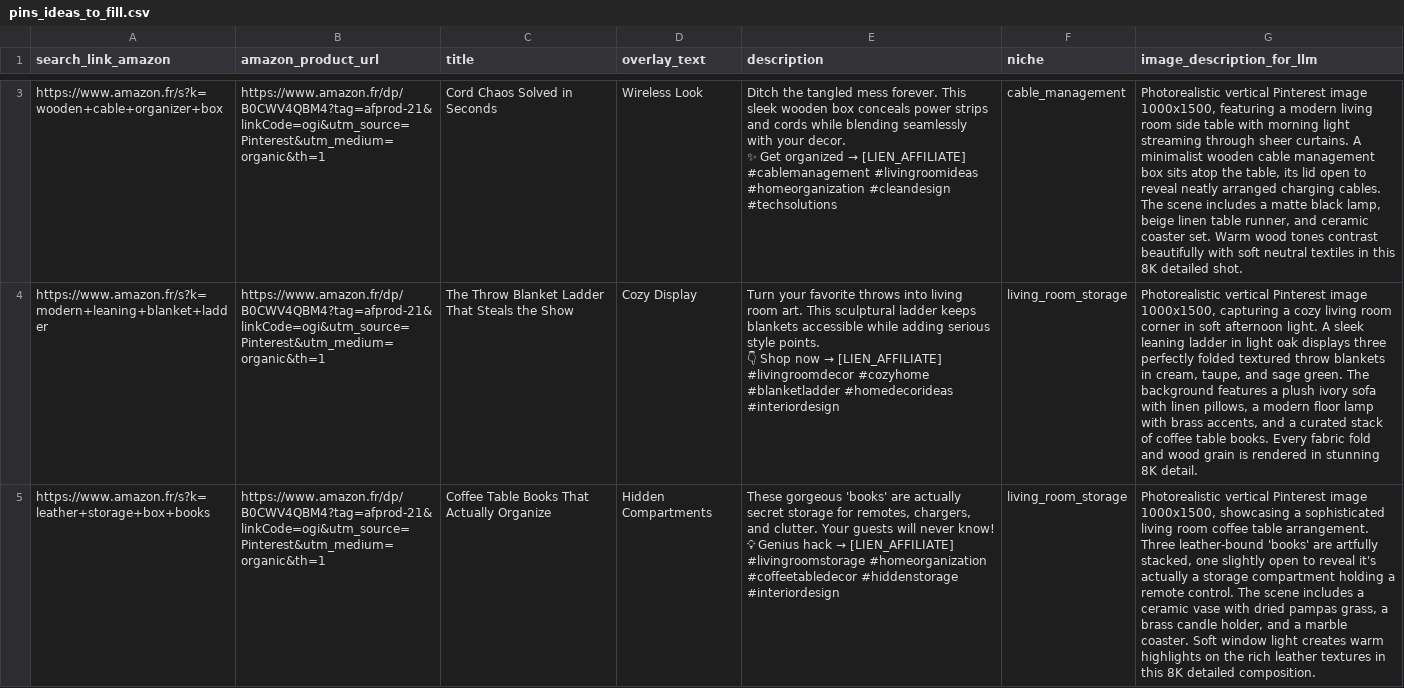
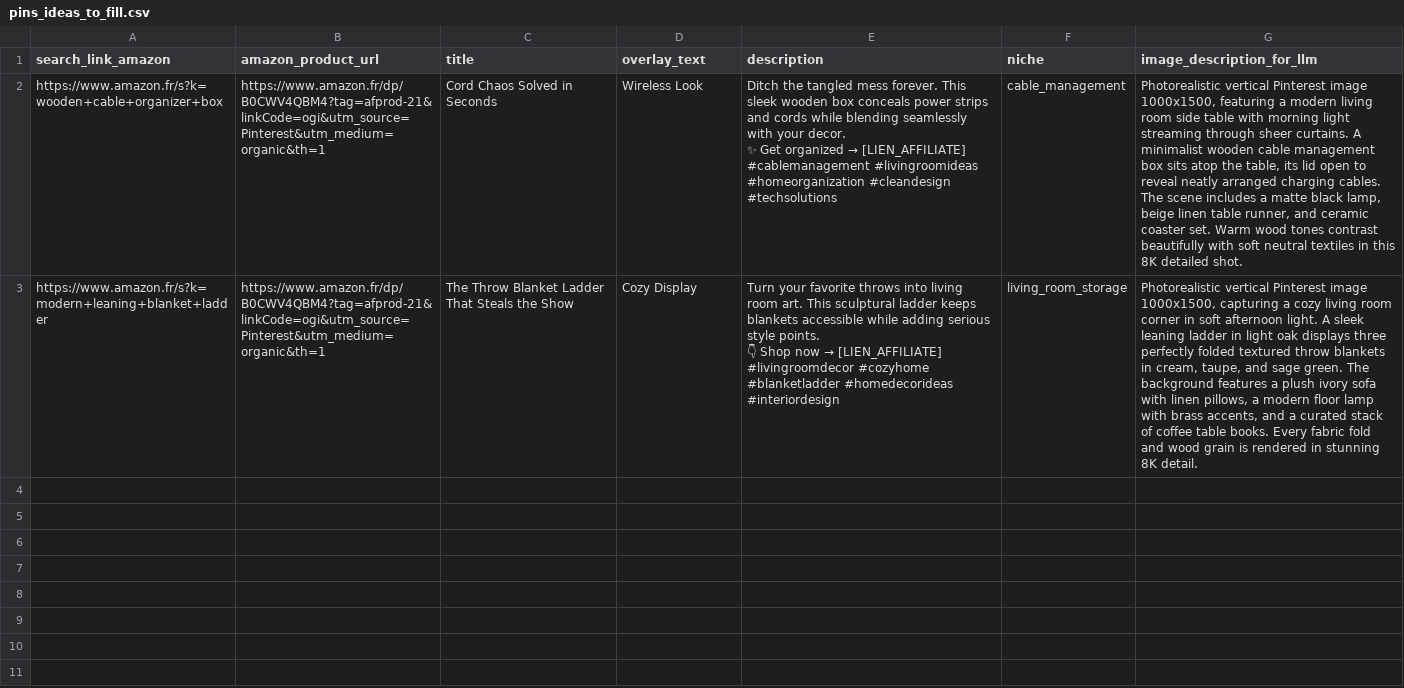
Before and after one commit to UraniumBonBeurre/pinterest-affiliate-bot, a CSV file: data/pins_ideas_to_fill.csv, drawn as a sheet; only a part is shown, gaps mark what is left out; ↵ is a line break in a cell; the diff covers the shown part only; the diff names each change by its address in the sheet, - before the commit and + after, or states it on an @@ line.

```diff
--- a/data/pins_ideas_to_fill.csv
+++ b/data/pins_ideas_to_fill.csv
-row 5: https://www.amazon.fr/s?k=leather+storage+box+books | https://www.amazon.fr/dp/B0CWV4QBM4?tag=afprod-21&linkCode=ogi&utm_source=Pinterest&utm_medium=organic&th=1 | Coffee Table Books That Actually Organize | Hidden Compartments | These gorgeous 'books' are actually secret storage for remotes, chargers, and clutter. Your guests will never know! ↵ 💡 Genius hack → [LIEN_AFFILIATE] ↵ #livingroomstorage #homeorganization #coffeetabledecor #hiddenstorage #interiordesign | living_room_storage | Photorealistic vertical Pinterest image 1000x1500, showcasing a sophisticated living room coffee table arrangement. Three leather-bound 'books' are artfully stacked, one slightly open to reveal it's actually a storage compartment holding a remote control. The scene includes a ceramic vase with dried pampas grass, a brass candle holder, and a marble coaster. Soft window light creates warm highlights on the rich leather textures in this 8K detailed composition.
```
Also changed, not shown: 2 removed rows elsewhere in this file.
